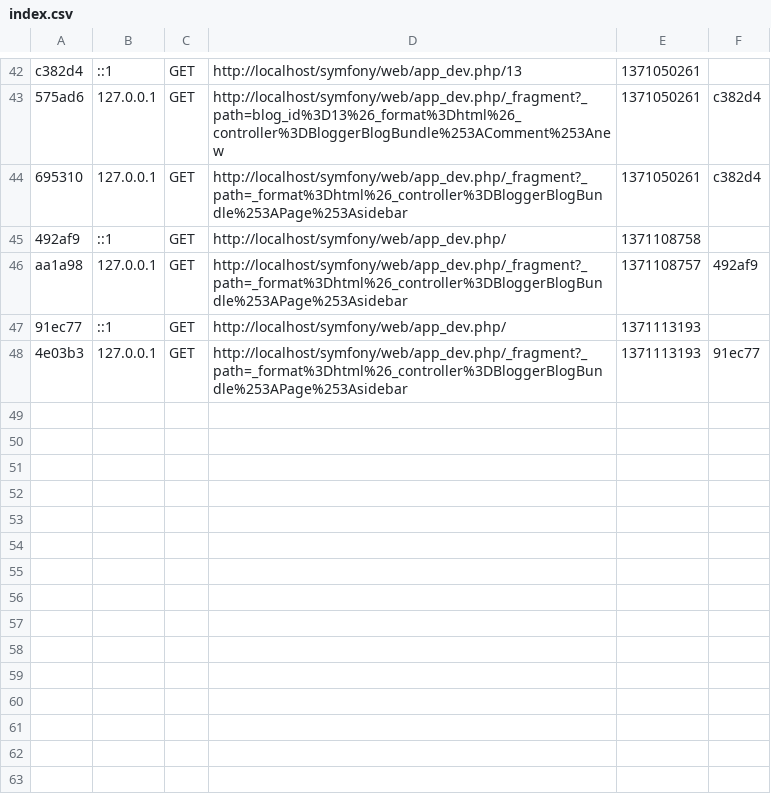
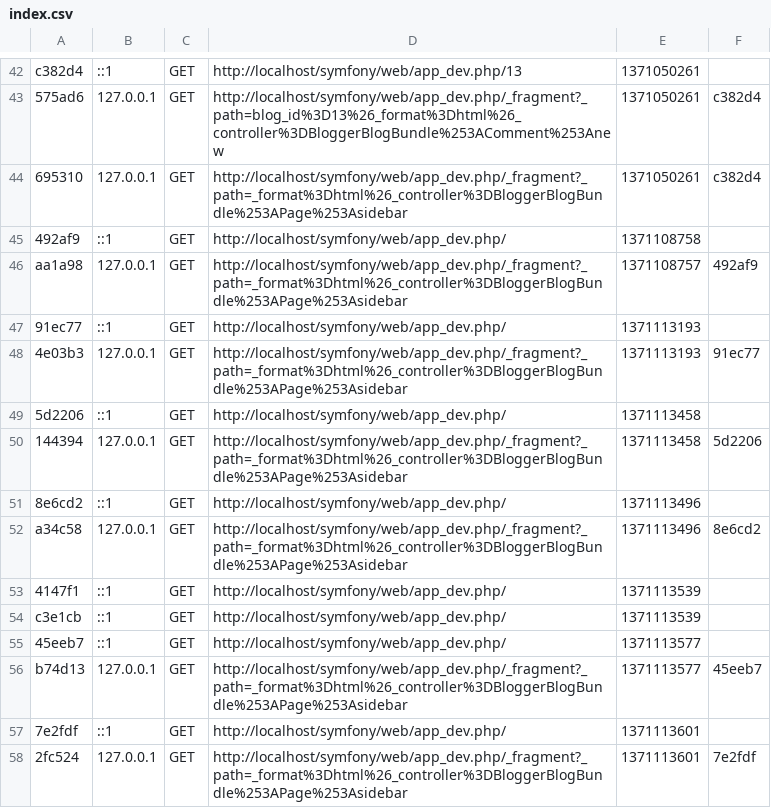
Before and after one commit to tofka/Symfony, a CSV file: app/cache/dev/profiler/index.csv, drawn as a sheet; only a part is shown, gaps mark what is left out; the diff names each change by its address in the sheet, - before the commit and + after, or states it on an @@ line.

```diff
--- a/app/cache/dev/profiler/index.csv
+++ b/app/cache/dev/profiler/index.csv
+row 49: 5d2206 | ::1 | GET | http://localhost/symfony/web/app_dev.php/ | 1371113458
+row 50: 144394 | 127.0.0.1 | GET | http://localhost/symfony/web/app_dev.php/_fragment?_path=_format%3Dhtml%26_controller%3DBloggerBlogBundle%253APage%253Asidebar | 1371113458 | 5d2206
+row 51: 8e6cd2 | ::1 | GET | http://localhost/symfony/web/app_dev.php/ | 1371113496
+row 52: a34c58 | 127.0.0.1 | GET | http://localhost/symfony/web/app_dev.php/_fragment?_path=_format%3Dhtml%26_controller%3DBloggerBlogBundle%253APage%253Asidebar | 1371113496 | 8e6cd2
+row 53: 4147f1 | ::1 | GET | http://localhost/symfony/web/app_dev.php/ | 1371113539
+row 54: c3e1cb | ::1 | GET | http://localhost/symfony/web/app_dev.php/ | 1371113539
+row 55: 45eeb7 | ::1 | GET | http://localhost/symfony/web/app_dev.php/ | 1371113577
+row 56: b74d13 | 127.0.0.1 | GET | http://localhost/symfony/web/app_dev.php/_fragment?_path=_format%3Dhtml%26_controller%3DBloggerBlogBundle%253APage%253Asidebar | 1371113577 | 45eeb7
+row 57: 7e2fdf | ::1 | GET | http://localhost/symfony/web/app_dev.php/ | 1371113601
+row 58: 2fc524 | 127.0.0.1 | GET | http://localhost/symfony/web/app_dev.php/_fragment?_path=_format%3Dhtml%26_controller%3DBloggerBlogBundle%253APage%253Asidebar | 1371113601 | 7e2fdf
```
Also changed, not shown: 23 other files.
